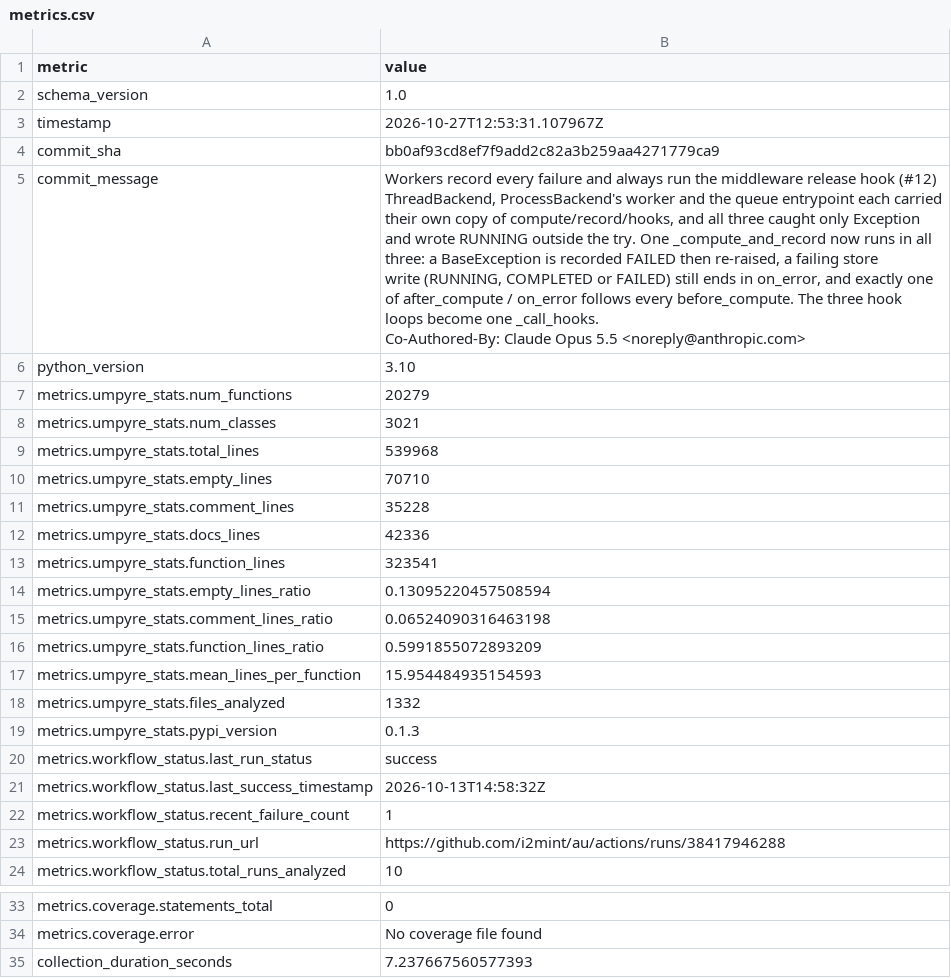
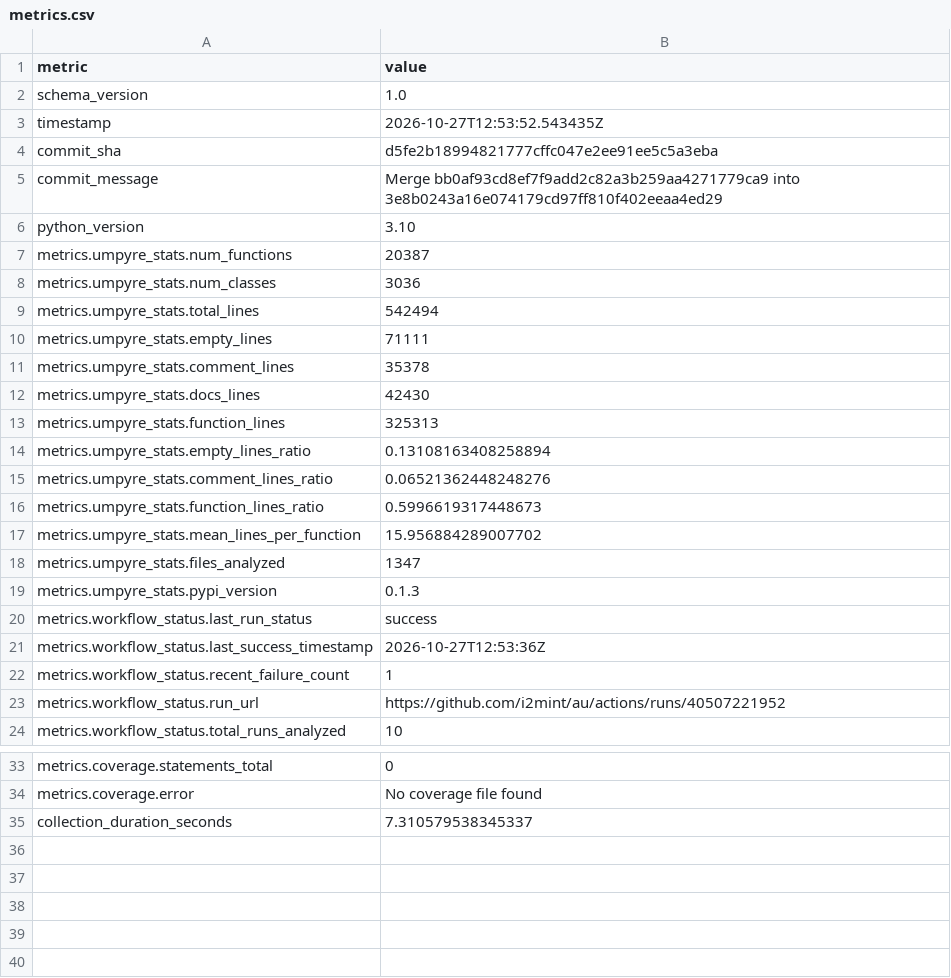
Before and after one commit to i2mint/au, a CSV file: metrics.csv, drawn as a sheet; only a part is shown, gaps mark what is left out.

Commit message:
Update metrics for d5fe2b1

```diff
--- a/metrics.csv
+++ b/metrics.csv
@@ -2,33 +2,23 @@ metric,value
 schema_version,1.0
-timestamp,2026-10-27T12:53:31.107967Z
-commit_sha,bb0af93cd8ef7f9add2c82a3b259aa4271779ca9
-commit_message,"Workers record every failure and always run the middleware release hook (#12)
-
-ThreadBackend, ProcessBackend's worker and the queue entrypoint each carried
-their own copy of compute/record/hooks, and all three caught only Exception
-and wrote RUNNING outside the try. One _compute_and_record now runs in all
-three: a BaseException is recorded FAILED then re-raised, a failing store
-write (RUNNING, COMPLETED or FAILED) still ends in on_error, and exactly one
-of after_compute / on_error follows every before_compute. The three hook
-loops become one _call_hooks.
-
-Co-Authored-By: Claude Opus 5.5 <noreply@anthropic.com>"
+timestamp,2026-10-27T12:53:52.543435Z
+commit_sha,d5fe2b18994821777cffc047e2ee91ee5c5a3eba
+commit_message,Merge bb0af93cd8ef7f9add2c82a3b259aa4271779ca9 into 3e8b0243a16e074179cd97ff810f402eeaa4ed29
 python_version,3.10
-metrics.umpyre_stats.num_functions,20279
-metrics.umpyre_stats.num_classes,3021
-metrics.umpyre_stats.total_lines,539968
-metrics.umpyre_stats.empty_lines,70710
-metrics.umpyre_stats.comment_lines,35228
-metrics.umpyre_stats.docs_lines,42336
-metrics.umpyre_stats.function_lines,323541
-metrics.umpyre_stats.empty_lines_ratio,0.13095220457508594
-metrics.umpyre_stats.comment_lines_ratio,0.06524090316463198
-metrics.umpyre_stats.function_lines_ratio,0.5991855072893209
-metrics.umpyre_stats.mean_lines_per_function,15.954484935154593
-metrics.umpyre_stats.files_analyzed,1332
+metrics.umpyre_stats.num_functions,20387
+metrics.umpyre_stats.num_classes,3036
+metrics.umpyre_stats.total_lines,542494
+metrics.umpyre_stats.empty_lines,71111
+metrics.umpyre_stats.comment_lines,35378
+metrics.umpyre_stats.docs_lines,42430
+metrics.umpyre_stats.function_lines,325313
+metrics.umpyre_stats.empty_lines_ratio,0.13108163408258894
+metrics.umpyre_stats.comment_lines_ratio,0.06521362448248276
+metrics.umpyre_stats.function_lines_ratio,0.5996619317448673
+metrics.umpyre_stats.mean_lines_per_function,15.956884289007702
+metrics.umpyre_stats.files_analyzed,1347
 metrics.umpyre_stats.pypi_version,0.1.3
 metrics.workflow_status.last_run_status,success
-metrics.workflow_status.last_success_timestamp,2026-10-13T14:58:32Z
+metrics.workflow_status.last_success_timestamp,2026-10-27T12:53:36Z
 metrics.workflow_status.recent_failure_count,1
-metrics.workflow_status.run_url,https://github.com/i2mint/au/actions/runs/38417946288
+metrics.workflow_status.run_url,https://github.com/i2mint/au/actions/runs/40507221952
 metrics.workflow_status.total_runs_analyzed,10
@@ -48,2 +38,2 @@ metrics.coverage.statements_total,0
 metrics.coverage.error,No coverage file found
-collection_duration_seconds,7.237667560577393
+collection_duration_seconds,7.310579538345337
```
Also changed, not shown: 2 other files.
